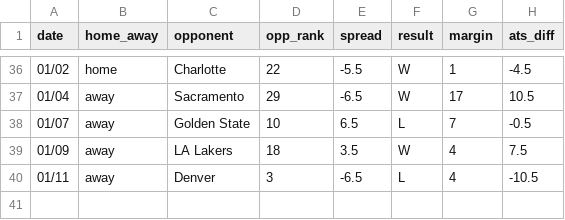
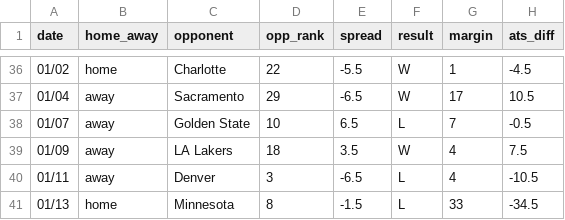
Before and after one commit to ajoros/nbabetinfo, a CSV file: ats_results_milwaukee-bucks.csv, drawn as a sheet; only a part is shown, gaps mark what is left out.

```diff
--- a/ats_results_milwaukee-bucks.csv
+++ b/ats_results_milwaukee-bucks.csv
@@ -40 +40,2 @@ date,home_away,opponent,opp_rank,spread,result,margin,ats_diff
 01/11,away,Denver,3,-6.5,L,4,-10.5
+01/13,home,Minnesota,8,-1.5,L,33,-34.5
```
Also changed, not shown: ats_results_miami-heat.csv, ats_results_minnesota-timberwolves.csv, 6 other files.
